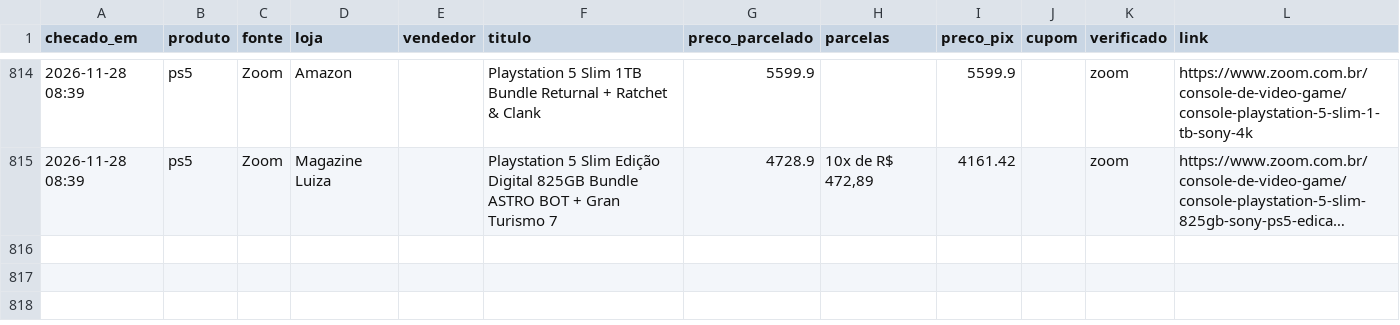
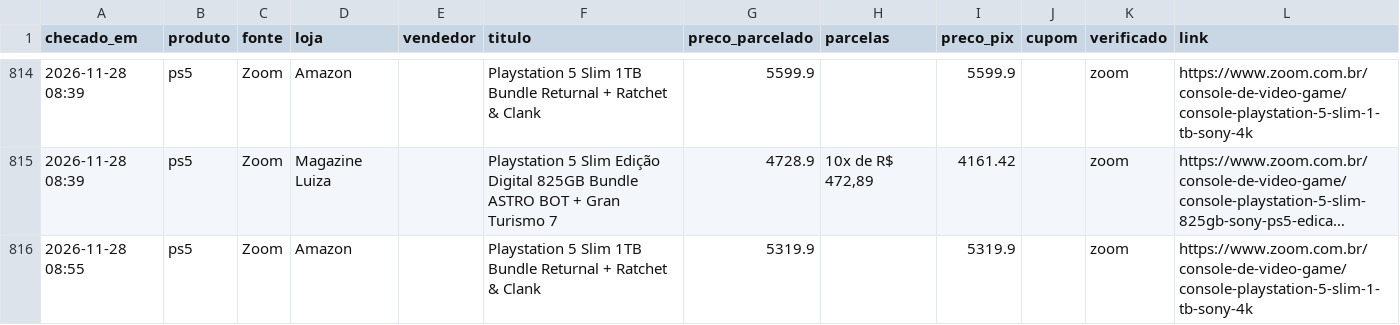
Before and after one commit to leo-barbieri/monitor-precos, a CSV file: data/historico.csv, drawn as a sheet; only a part is shown, gaps mark what is left out; long unchanged cells end in …; the diff names each change by its address in the sheet, - before the commit and + after, or states it on an @@ line.

```diff
--- a/data/historico.csv
+++ b/data/historico.csv
+row 816: 2026-11-28 08:55 | ps5 | Zoom | Amazon |  | Playstation 5 Slim 1TB Bundle Returnal + Ratchet & Clank | 5319.9 |  | 5319.9 |  | zoom | https://www.zoom.com.br/console-de-video-game/console-playstation-5-slim-1-tb-sony-4k
```
Also changed, not shown: 1 other file.
